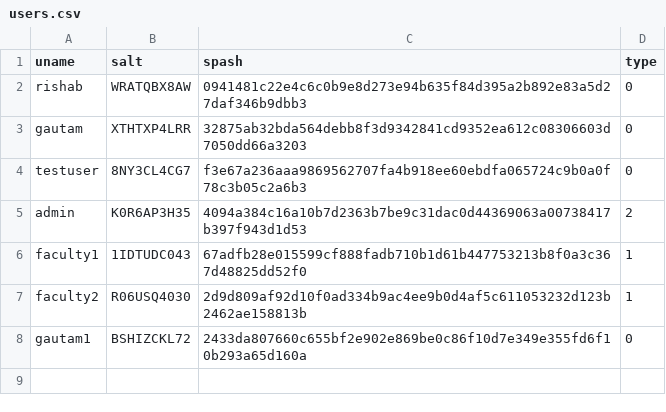
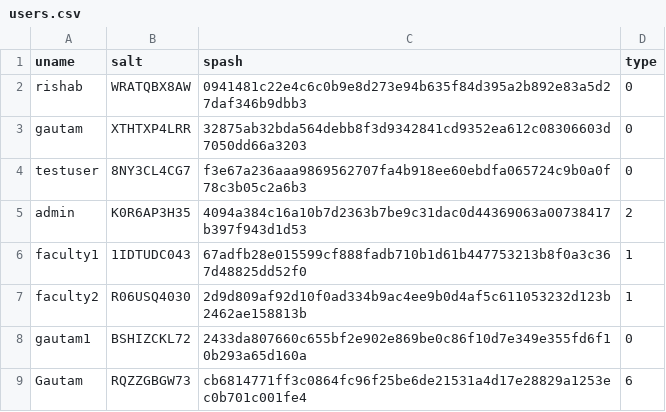
Before and after one commit to GautamSingh6599/library-system, a CSV file: data/users.csv, drawn as a sheet; the diff names each change by its address in the sheet, - before the commit and + after, or states it on an @@ line.

```diff
--- a/data/users.csv
+++ b/data/users.csv
+row 9: Gautam | RQZZGBGW73 | cb6814771ff3c0864fc96f25be6de21531a4d17e28829a1253ec0b701c001fe4 | 6
```
Also changed, not shown: 1 other file.
